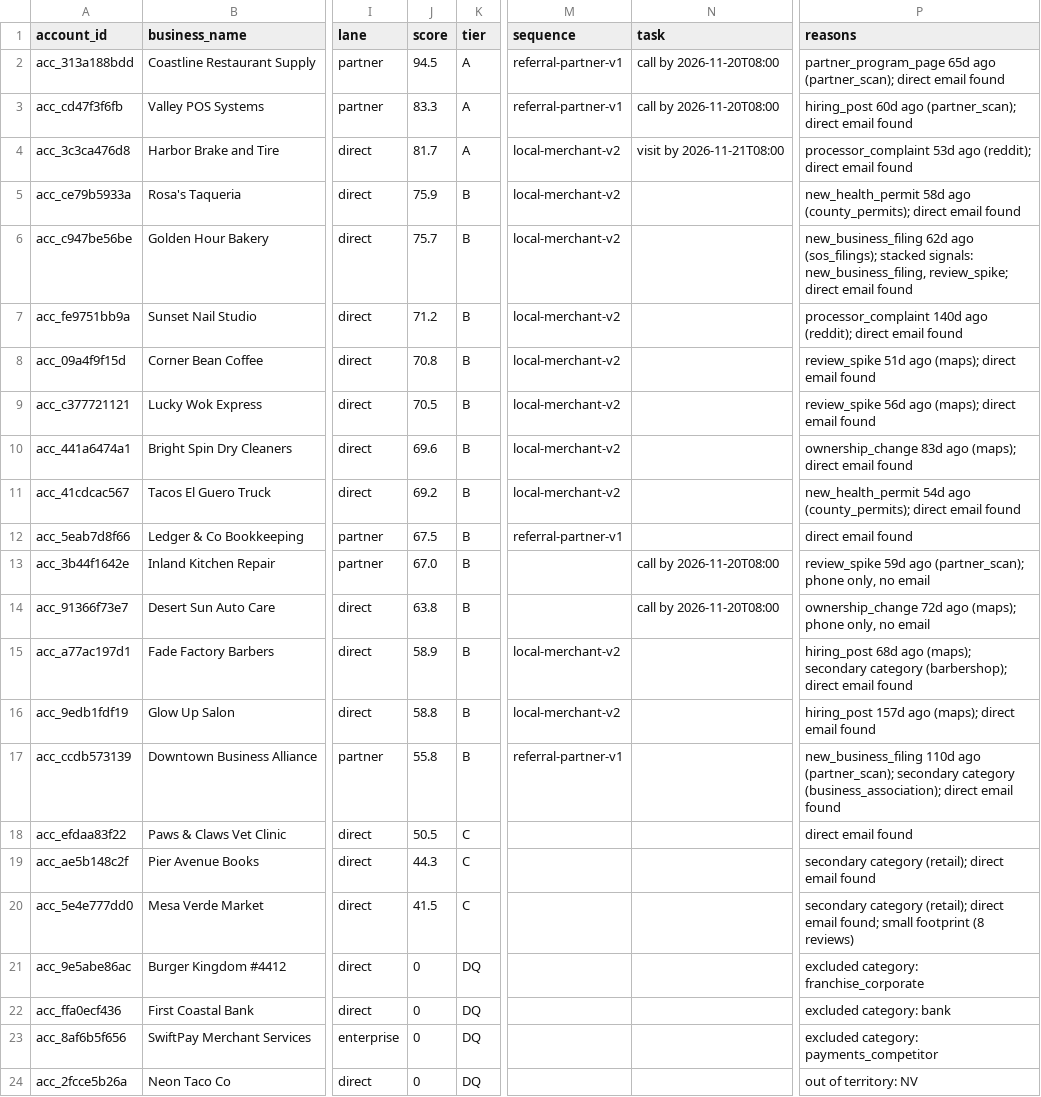
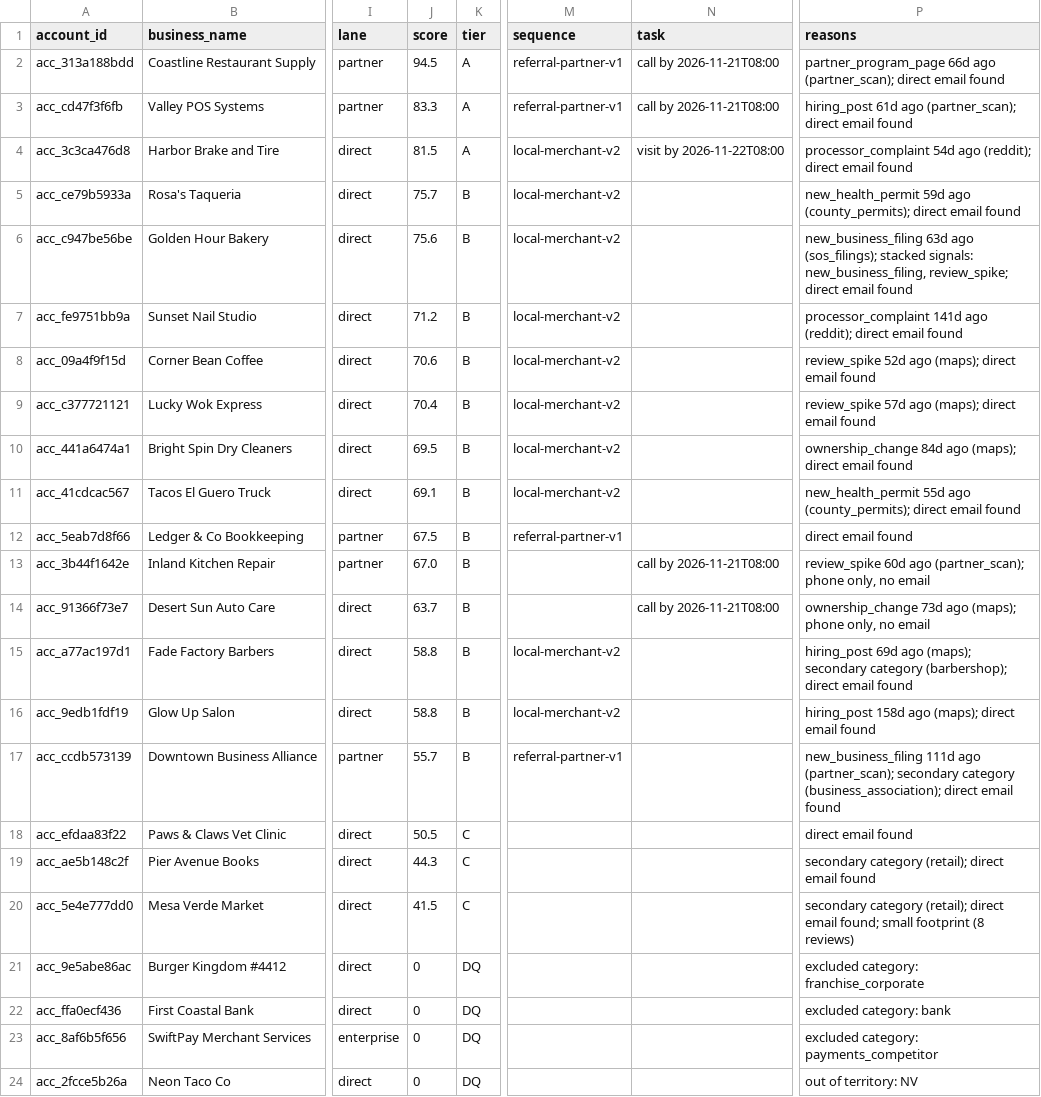
Before and after one commit to layllabs/gtm-engine, a CSV file: examples/output/accounts_scored.csv, drawn as a sheet; only a part is shown, gaps mark what is left out; the diff names each change by its address in the sheet, - before the commit and + after, or states it on an @@ line.

```diff
--- a/examples/output/accounts_scored.csv
+++ b/examples/output/accounts_scored.csv
-N2:N3 (task): call by 2026-11-20T08:00
+N2:N3 (task): call by 2026-11-21T08:00
-P2 (reasons): partner_program_page 65d ago (partner_scan);…
+P2 (reasons): partner_program_page 66d ago (partner_scan);…
-P3 (reasons): hiring_post 60d ago (partner_scan);…
+P3 (reasons): hiring_post 61d ago (partner_scan);…
-J4 (score): 81.7
+J4 (score): 81.5
-N4 (task): visit by 2026-11-21T08:00
+N4 (task): visit by 2026-11-22T08:00
-P4 (reasons): processor_complaint 53d ago (reddit);…
+P4 (reasons): processor_complaint 54d ago (reddit);…
-J5 (score): 75.9
+J5 (score): 75.7
-P5 (reasons): new_health_permit 58d ago (county_permits);…
+P5 (reasons): new_health_permit 59d ago (county_permits);…
-J6 (score): 75.7
+J6 (score): 75.6
-P6 (reasons): new_business_filing 62d ago (sos_filings);…
+P6 (reasons): new_business_filing 63d ago (sos_filings);…
-P7 (reasons): processor_complaint 140d ago (reddit);…
+P7 (reasons): processor_complaint 141d ago (reddit);…
-J8 (score): 70.8
+J8 (score): 70.6
-P8 (reasons): review_spike 51d ago (maps);…
+P8 (reasons): review_spike 52d ago (maps);…
-J9 (score): 70.5
+J9 (score): 70.4
-P9 (reasons): review_spike 56d ago (maps);…
+P9 (reasons): review_spike 57d ago (maps);…
-J10 (score): 69.6
+J10 (score): 69.5
-P10 (reasons): ownership_change 83d ago (maps);…
+P10 (reasons): ownership_change 84d ago (maps);…
-J11 (score): 69.2
+J11 (score): 69.1
-P11 (reasons): new_health_permit 54d ago (county_permits);…
+P11 (reasons): new_health_permit 55d ago (county_permits);…
-N13:N14 (task): call by 2026-11-20T08:00
+N13:N14 (task): call by 2026-11-21T08:00
-P13 (reasons): review_spike 59d ago (partner_scan);…
+P13 (reasons): review_spike 60d ago (partner_scan);…
-J14 (score): 63.8
+J14 (score): 63.7
-P14 (reasons): ownership_change 72d ago (maps);…
+P14 (reasons): ownership_change 73d ago (maps);…
-J15 (score): 58.9
+J15 (score): 58.8
-P15 (reasons): hiring_post 68d ago (maps);…
+P15 (reasons): hiring_post 69d ago (maps);…
-P16 (reasons): hiring_post 157d ago (maps);…
+P16 (reasons): hiring_post 158d ago (maps);…
-J17 (score): 55.8
+J17 (score): 55.7
-P17 (reasons): new_business_filing 110d ago (partner_scan);…
+P17 (reasons): new_business_filing 111d ago (partner_scan);…
```
Also changed, not shown: 3 other files.
